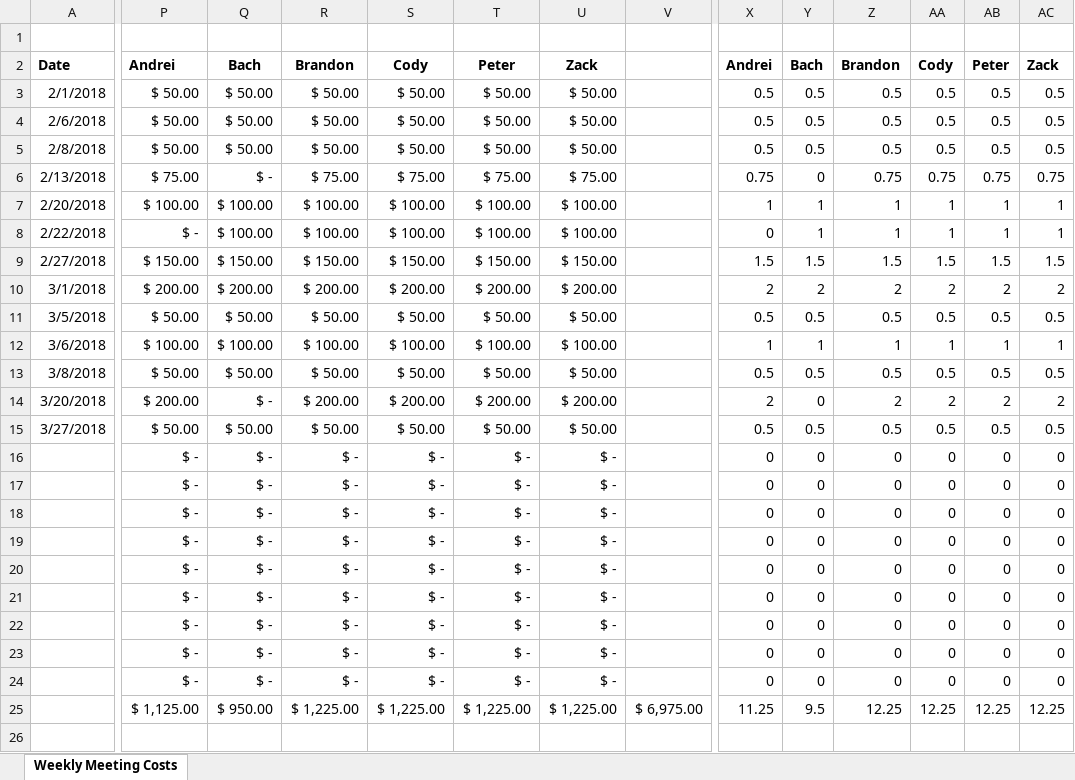
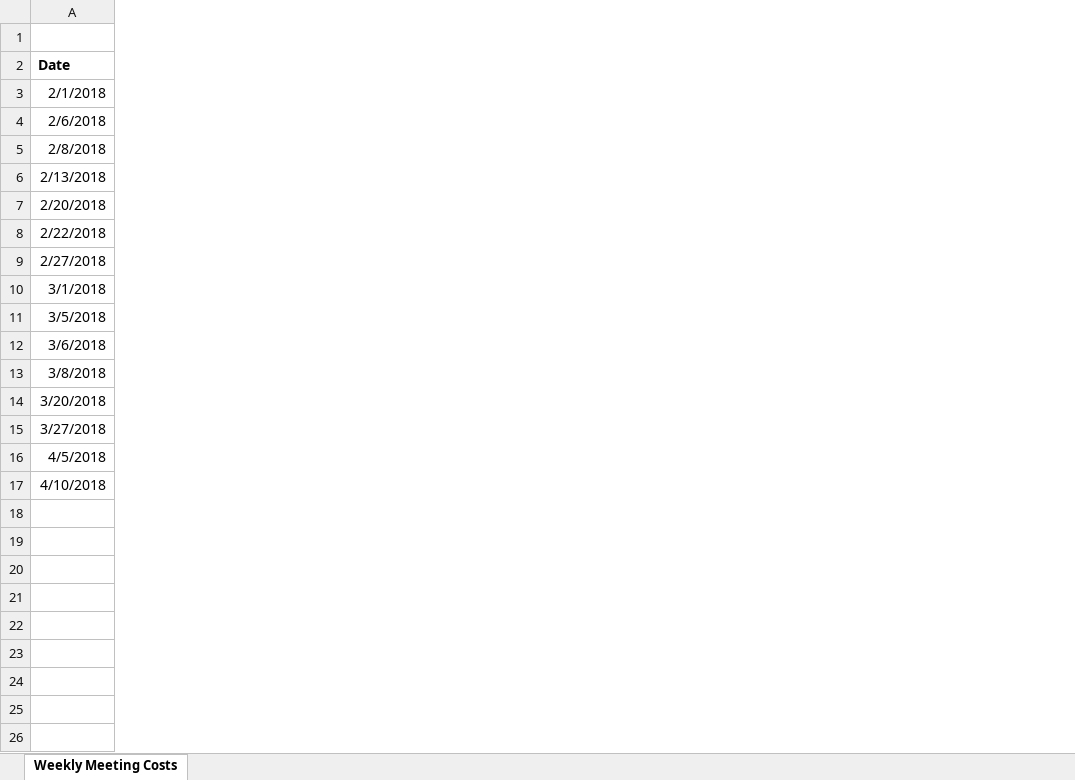
Before and after one commit to zweed4u/Embedded-Systems-Design-II, an Excel workbook: team_folder/newFolder/Project Management/Logging/Meeting Report.xlsx, sheet Weekly Meeting Costs, drawn as a sheet; only a part is shown, gaps mark what is left out; values as stored, in another font and other column widths than the file's, no borders; conditional formats not drawn; removed rows and columns are numbered as before the commit, all else as after; rows hold the shown columns only; the diff covers the shown part only; the diff names each change by its address in the sheet, - before the commit and + after, or states it on an @@ line.

```diff
--- a/team_folder/newFolder/Project Management/Logging/Meeting Report.xlsx (sheet Weekly Meeting Costs)
+++ b/team_folder/newFolder/Project Management/Logging/Meeting Report.xlsx (sheet Weekly Meeting Costs)
@@ column P (Andrei) hidden, rows 3-22: $ 50.00 | $ 50.00 | $ 50.00 | $ 75.00 | $ 100.00 | $ - | $ 150.00 | $ 200.00 | $ 50.00 | $ 100.00 | $ 50.00 | $ 200.00 | $ 50.00 | $ - | $ - | $ - | $ - | $ - | $ - | $ - @@
@@ column Q (Bach) hidden, rows 3-22: $ 50.00 | $ 50.00 | $ 50.00 | $ - | $ 100.00 | $ 100.00 | $ 150.00 | $ 200.00 | $ 50.00 | $ 100.00 | $ 50.00 | $ - | $ 50.00 | $ - | $ - | $ - | $ - | $ - | $ - | $ - @@
@@ column R (Brandon) hidden, rows 3-22: $ 50.00 | $ 50.00 | $ 50.00 | $ 75.00 | $ 100.00 | $ 100.00 | $ 150.00 | $ 200.00 | $ 50.00 | $ 100.00 | $ 50.00 | $ 200.00 | $ 50.00 | $ - | $ - | $ - | $ - | $ - | $ - | $ - @@
@@ column S (Cody) hidden, rows 3-22: $ 50.00 | $ 50.00 | $ 50.00 | $ 75.00 | $ 100.00 | $ 100.00 | $ 150.00 | $ 200.00 | $ 50.00 | $ 100.00 | $ 50.00 | $ 200.00 | $ 50.00 | $ - | $ - | $ - | $ - | $ - | $ - | $ - @@
@@ column T (Peter) hidden, rows 3-22: $ 50.00 | $ 50.00 | $ 50.00 | $ 75.00 | $ 100.00 | $ 100.00 | $ 150.00 | $ 200.00 | $ 50.00 | $ 100.00 | $ 50.00 | $ 200.00 | $ 50.00 | $ - | $ - | $ - | $ - | $ - | $ - | $ - @@
@@ column U (Zack) hidden, rows 3-22: $ 50.00 | $ 50.00 | $ 50.00 | $ 75.00 | $ 100.00 | $ 100.00 | $ 150.00 | $ 200.00 | $ 50.00 | $ 100.00 | $ 50.00 | $ 200.00 | $ 50.00 | $ - | $ - | $ - | $ - | $ - | $ - | $ - @@
-column V, empty
@@ column X (Andrei) hidden, rows 3-22: 0.5 | 0.5 | 0.5 | 0.75 | 1 | 0 | 1.5 | 2 | 0.5 | 1 | 0.5 | 2 | 0.5 | 0 | 0 | 0 | 0 | 0 | 0 | 0 @@
@@ column Y (Bach) hidden, rows 3-22: 0.5 | 0.5 | 0.5 | 0 | 1 | 1 | 1.5 | 2 | 0.5 | 1 | 0.5 | 0 | 0.5 | 0 | 0 | 0 | 0 | 0 | 0 | 0 @@
@@ column Z (Brandon) hidden, rows 3-22: 0.5 | 0.5 | 0.5 | 0.75 | 1 | 1 | 1.5 | 2 | 0.5 | 1 | 0.5 | 2 | 0.5 | 0 | 0 | 0 | 0 | 0 | 0 | 0 @@
@@ column AA (Cody) hidden, rows 3-22: 0.5 | 0.5 | 0.5 | 0.75 | 1 | 1 | 1.5 | 2 | 0.5 | 1 | 0.5 | 2 | 0.5 | 0 | 0 | 0 | 0 | 0 | 0 | 0 @@
@@ column AB (Peter) hidden, rows 3-22: 0.5 | 0.5 | 0.5 | 0.75 | 1 | 1 | 1.5 | 2 | 0.5 | 1 | 0.5 | 2 | 0.5 | 0 | 0 | 0 | 0 | 0 | 0 | 0 @@
@@ column AC (Zack) hidden, rows 3-22: 0.5 | 0.5 | 0.5 | 0.75 | 1 | 1 | 1.5 | 2 | 0.5 | 1 | 0.5 | 2 | 0.5 | 0 | 0 | 0 | 0 | 0 | 0 | 0 @@
+row 16: 4/5/2018
+row 17: 4/10/2018
-row 23:  | $ - | $ - | $ - | $ - | $ - | $ - |  | 0 | 0 | 0 | 0 | 0 | 0
-row 24:  | $ - | $ - | $ - | $ - | $ - | $ - |  | 0 | 0 | 0 | 0 | 0 | 0
-row 25:  | $ 1,125.00 | $ 950.00 | $ 1,225.00 | $ 1,225.00 | $ 1,225.00 | $ 1,225.00 | $ 6,975.00 | 11.25 | 9.5 | 12.25 | 12.25 | 12.25 | 12.25
+row 25: (empty)
```
Also changed, not shown: 4 added columns and 3 removed columns elsewhere in this sheet, formulas that keep their value, hidden cells, team_folder/newFolder/Project Management/Logging/Burn Report.xlsx, team_folder/newFolder/Project Management/New Folder Dashboard.xlsm, 13 other files.
